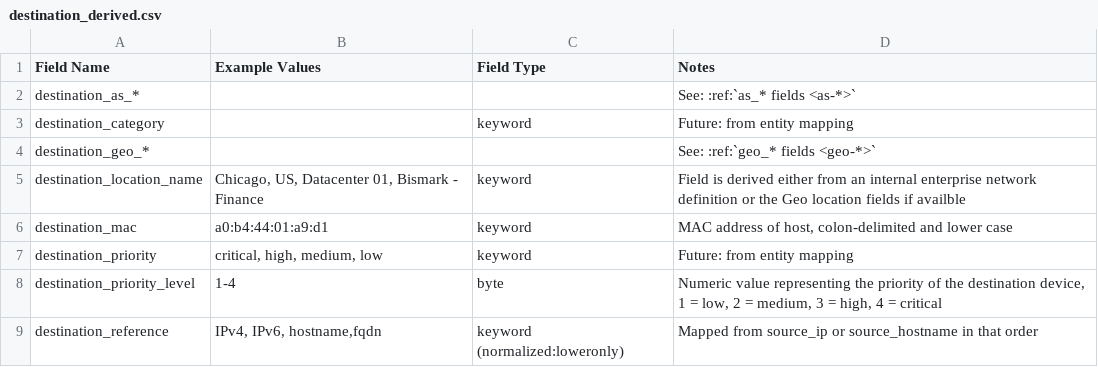
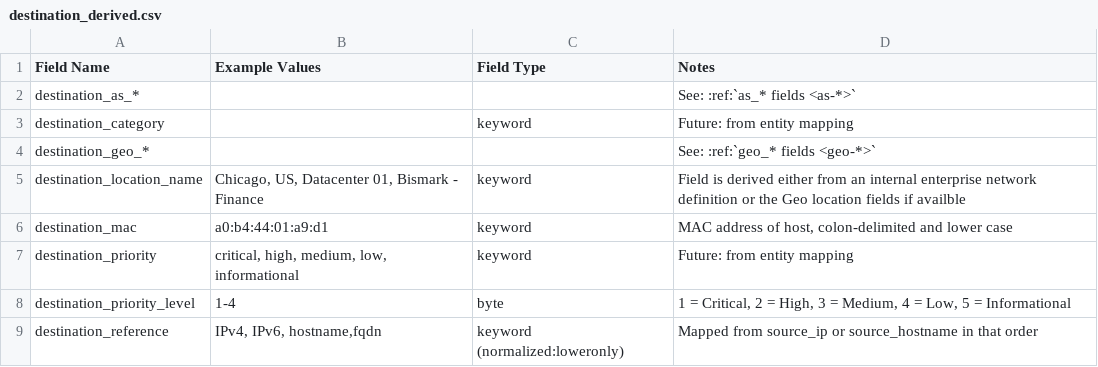
Before and after one commit to Graylog2/graylog-schema, a CSV file: source/schema/entities/destination_derived.csv, drawn as a sheet.

```diff
--- a/source/schema/entities/destination_derived.csv
+++ b/source/schema/entities/destination_derived.csv
@@ -6,4 +6,4 @@
 "destination_mac","a0:b4:44:01:a9:d1","keyword","MAC address of host, colon-delimited and lower case"
-"destination_priority","critical, high, medium, low","keyword","Future: from entity mapping"
-"destination_priority_level","1-4","byte","Numeric value representing the priority of the destination device, 1 = low, 2 = medium, 3 = high, 4 = critical"
+"destination_priority","critical, high, medium, low, informational","keyword","Future: from entity mapping"
+"destination_priority_level","1-4","byte","1 = Critical, 2 = High, 3 = Medium, 4 = Low, 5 = Informational"
 "destination_reference","IPv4, IPv6, hostname,fqdn","keyword (normalized:loweronly)","Mapped from source_ip or source_hostname in that order"
```
Also changed, not shown: source/schema/entities/alerts_derived.csv, source/schema/entities/event_derived.csv, 3 other files.
